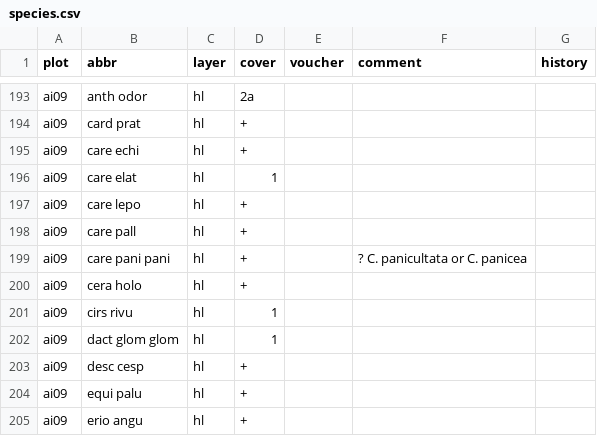
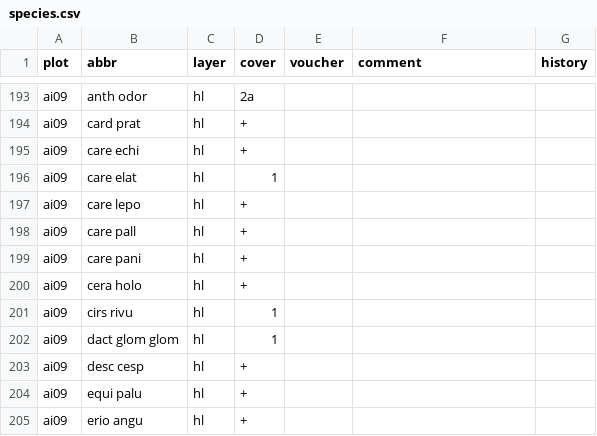
Before and after one commit to kardinal-eros/vegsoup-data, a CSV file: aich dta/species.csv, drawn as a sheet; only a part is shown, gaps mark what is left out.

Commit message:
corrected species

```diff
--- a/aich dta/species.csv
+++ b/aich dta/species.csv
@@ -198,3 +198,3 @@ ai09,care lepo,hl,+,,,
 ai09,care pall,hl,+,,,
-ai09,care pani pani,hl,+,,? C. panicultata or C. panicea,
+ai09,care pani,hl,+,,,
 ai09,cera holo,hl,+,,,
```
